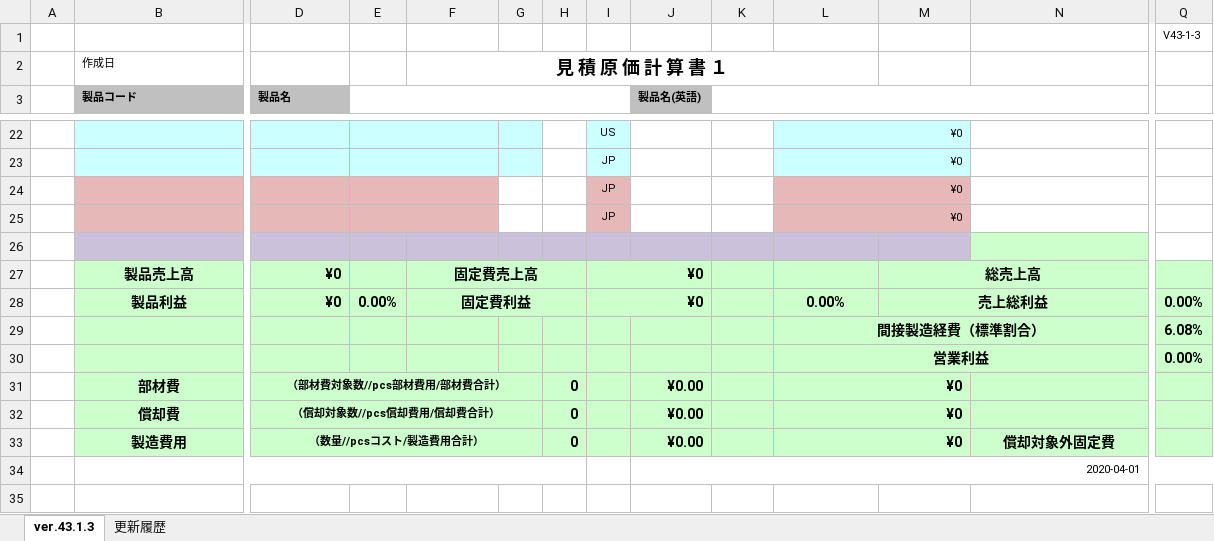
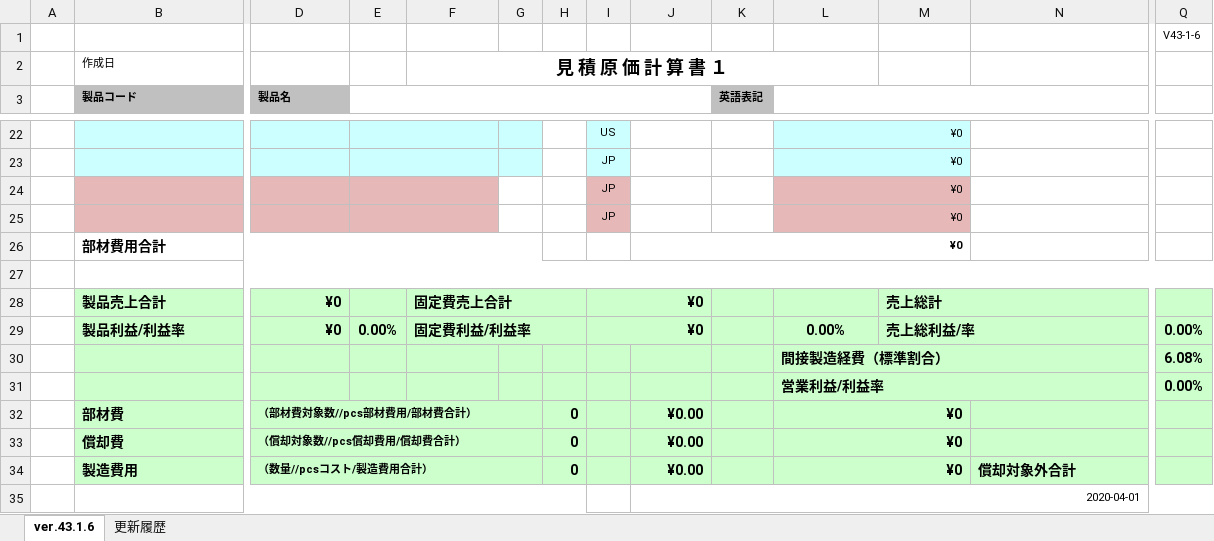
Before and after one commit to e-shinagawa-solcom/KIDS, an Excel workbook: 01_kidsweb/home/kids2/excel_tmp/workSheetPrintTmp.xlsx, sheet ver.43.1.6, drawn as a sheet; only a part is shown, gaps mark what is left out; values as stored, in another font and other column widths than the file's, no borders; removed rows and columns are numbered as before the commit, all else as after; rows hold the shown columns only; the diff covers the shown part only; the diff names each change by its address in the sheet, - before the commit and + after, or states it on an @@ line.

```diff
--- a/01_kidsweb/home/kids2/excel_tmp/workSheetPrintTmp.xlsx (sheet ver.43.1.6)
+++ b/01_kidsweb/home/kids2/excel_tmp/workSheetPrintTmp.xlsx (sheet ver.43.1.6)
-sheet tab: ver.43.1.3
+sheet tab: ver.43.1.6
-Q1: V43-1-3
+Q1: V43-1-6
-E3:I3 merged
+E3:J3 merged
-J3: 製品名(英語)
+J3: (empty)
-J3 fill: #C0C0C0
+J3 fill: none
-K3: (empty)
+K3: 英語表記
-K3 fill: none
+K3 fill: #C0C0C0
-K3:O3 merged
+L3:O3 merged
+row 26:  | 部材費用合計 |  |  |  |  |  |  | ¥0
-B27:M27 fill: #CCC1DA
+B27:M27 fill: none
+B27:Q27 merged
-N27 fill: #CCFFCC
+N27 fill: none
-B28 (製品コード): 製品売上高
+B28 (製品コード): 製品売上合計
-B28:B29 alignment: center
+B28:B29 alignment: left
-F28: 固定費売上高
+F28: 固定費売上合計
-F28:F29 alignment: center
+F28:F29 alignment: left
-M28: 総売上高
+M28: 売上総計
-M28:M29 alignment: center
+M28:M29 alignment: left
-B29 (製品コード): 製品利益
+B29 (製品コード): 製品利益/利益率
-F29: 固定費利益
+F29: 固定費利益/利益率
-M29: 売上総利益
+M29: 売上総利益/率
-L30:L31 alignment: center
+L30:L31 alignment: left
-L31: 営業利益
+L31: 営業利益/利益率
-B32:B34 alignment: center
+B32:B34 alignment: left
-D32:D34 alignment: center
+D32:D34 alignment: left
-N34: 償却対象外固定費
+N34: 償却対象外合計
-N34 alignment: center
+N34 alignment: left
```
Also changed, not shown: cell formats and merged cells elsewhere in this sheet, formulas that keep their value, 01_kidsweb/home/kids2/excel_tmp/workSheetTmp.xlsx, 01_kidsweb/home/kids2/excel_tmp/workSheetTmp_DL.xlsx, 16 other files.
